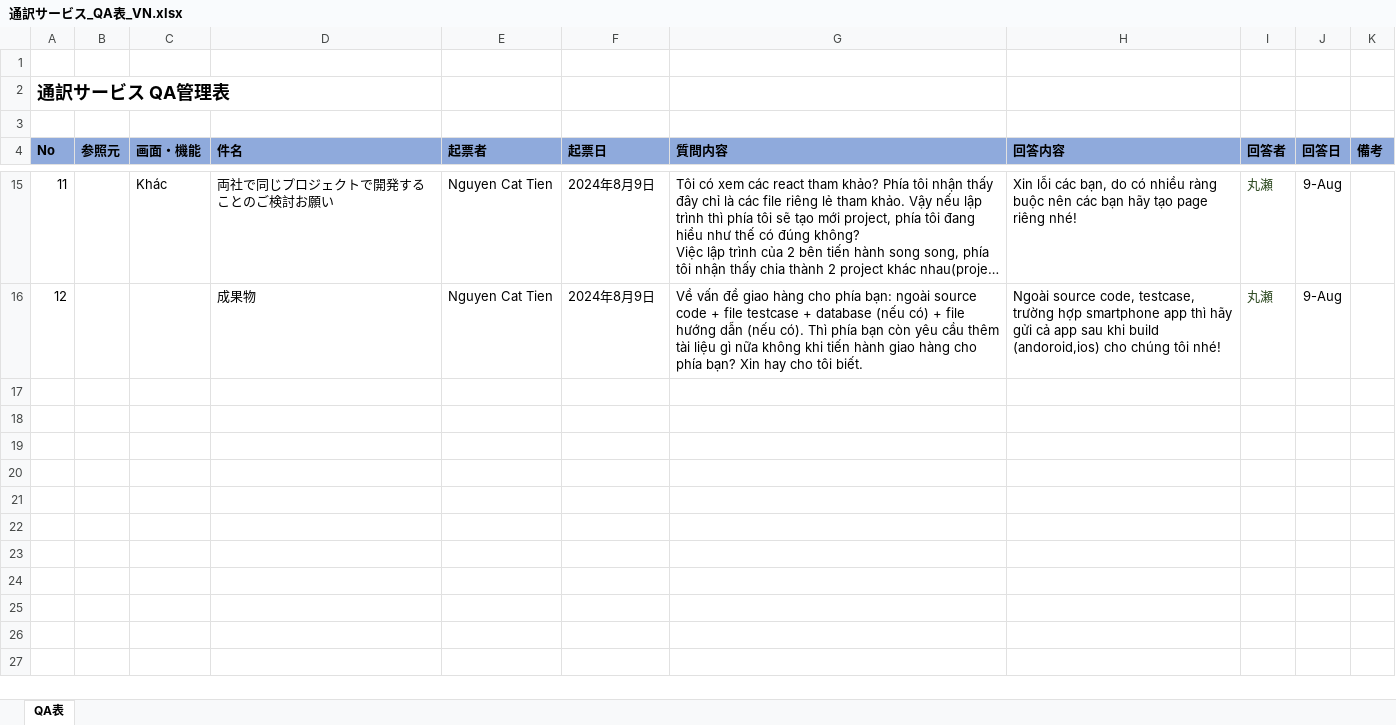
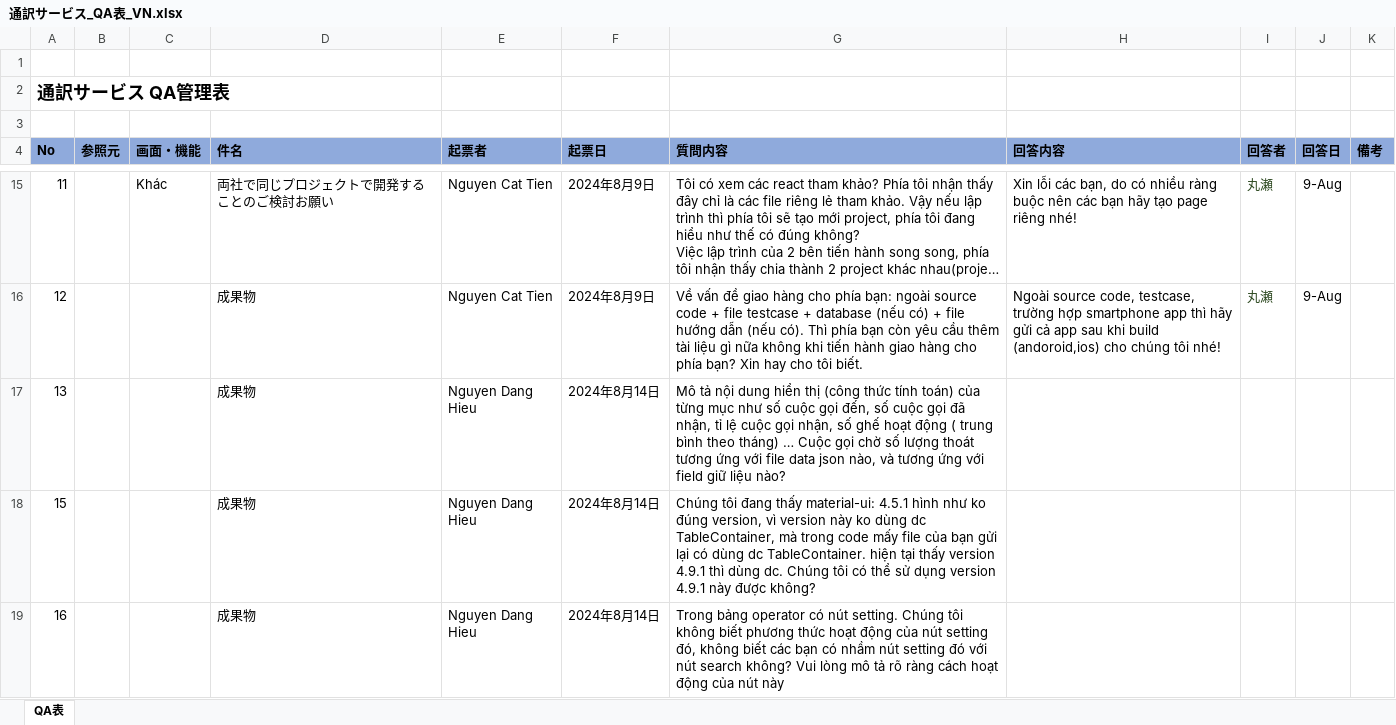
Before and after one commit to Kephas73/zeus-tmp, an Excel workbook: QA/通訳サービス_QA表_VN.xlsx, sheet QA表, drawn as a sheet; only a part is shown, gaps mark what is left out; long unchanged cells end in …; values as stored, in another font and other column widths than the file's, no borders; the diff names each change by its address in the sheet, - before the commit and + after, or states it on an @@ line.

Commit message:
add qa 14/08

```diff
--- a/QA/通訳サービス_QA表_VN.xlsx (sheet QA表)
+++ b/QA/通訳サービス_QA表_VN.xlsx (sheet QA表)
+row 17: 13 |  |  | 成果物 | Nguyen Dang Hieu | 2024年8月14日 | Mô tả nội dung hiển thị (công thức tính toán) của từng mục như số cuộc gọi đến, số cuộc gọi đã nhận, tỉ lệ cuộc gọi nhận, số ghế hoạt động ( trung bình theo tháng) … Cuộc gọi chờ số lượng thoát tương ứng với file data json nào, và tương ứng với field giữ liệu nào?
+row 18: 15 |  |  | 成果物 | Nguyen Dang Hieu | 2024年8月14日 | Chúng tôi đang thấy material-ui: 4.5.1 hình như ko đúng version, vì version này ko dùng dc TableContainer, mà trong code mấy file của bạn gửi lại có dùng dc TableContainer. hiện tại thấy version 4.9.1 thì dùng dc. Chúng tôi có thể sử dụng version 4.9.1 này được không?
+row 19: 16 |  |  | 成果物 | Nguyen Dang Hieu | 2024年8月14日 | Trong bảng operator có nút setting. Chúng tôi không biết phương thức hoạt động của nút setting đó, không biết các bạn có nhầm nút setting đó với nút search không? Vui lòng mô tả rõ ràng cách hoạt động của nút này
```
